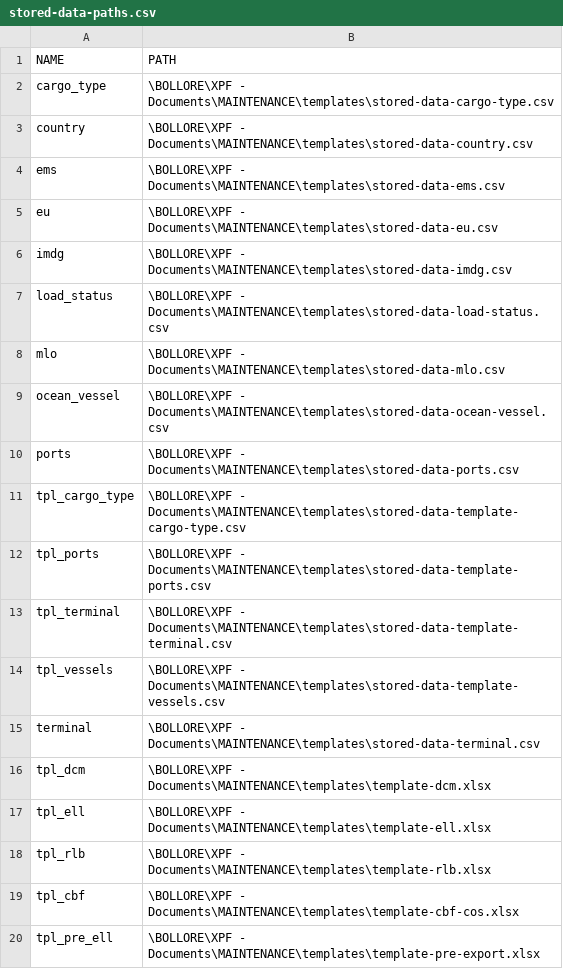
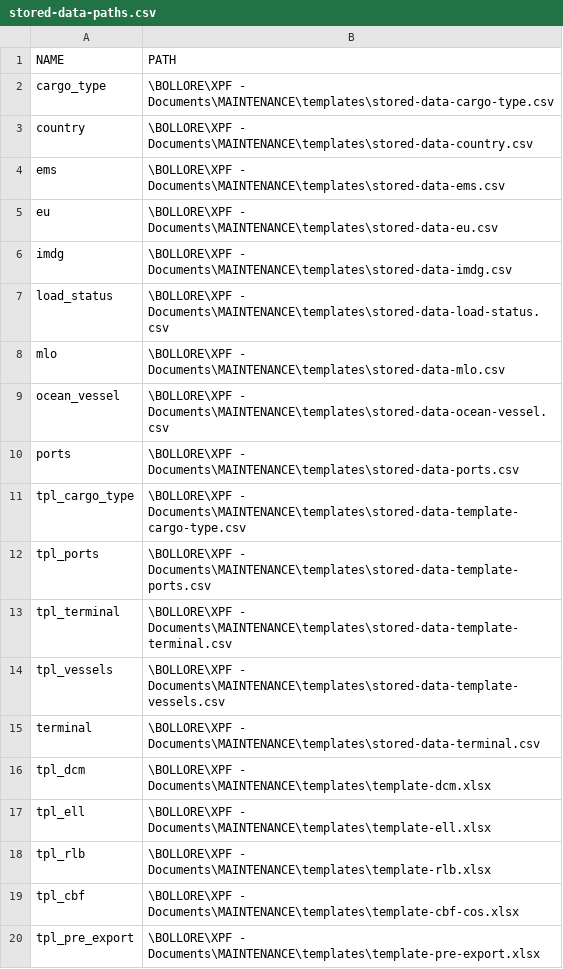
Before and after one commit to marcusberggren/ELL-creation, a CSV file: data/stored-data-paths.csv, drawn as a sheet.

Commit message:
added pre_export file

```diff
--- a/data/stored-data-paths.csv
+++ b/data/stored-data-paths.csv
@@ -19,2 +19,2 @@ tpl_rlb;\BOLLORE\XPF - Documents\MAINTENANCE\templates\template-rlb.xlsx
 tpl_cbf;\BOLLORE\XPF - Documents\MAINTENANCE\templates\template-cbf-cos.xlsx
-tpl_pre_ell;\BOLLORE\XPF - Documents\MAINTENANCE\templates\template-pre-export.xlsx
+tpl_pre_export;\BOLLORE\XPF - Documents\MAINTENANCE\templates\template-pre-export.xlsx
```
Also changed, not shown: 3 other files.
